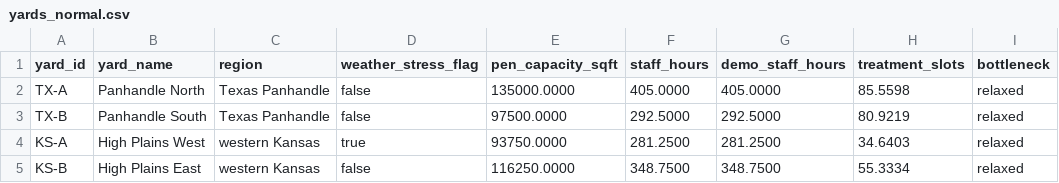
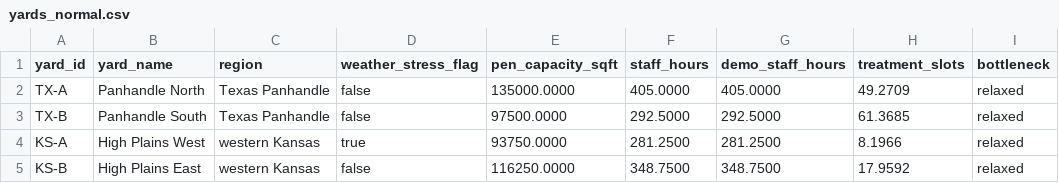
Before and after one commit to snr2753423/brd-command-center, a CSV file: data/yards_normal.csv, drawn as a sheet.

```diff
--- a/data/yards_normal.csv
+++ b/data/yards_normal.csv
@@ -1,5 +1,5 @@
 yard_id,yard_name,region,weather_stress_flag,pen_capacity_sqft,staff_hours,demo_staff_hours,treatment_slots,bottleneck
-TX-A,Panhandle North,Texas Panhandle,false,135000.0000,405.0000,405.0000,85.5598,relaxed
-TX-B,Panhandle South,Texas Panhandle,false,97500.0000,292.5000,292.5000,80.9219,relaxed
-KS-A,High Plains West,western Kansas,true,93750.0000,281.2500,281.2500,34.6403,relaxed
-KS-B,High Plains East,western Kansas,false,116250.0000,348.7500,348.7500,55.3334,relaxed
+TX-A,Panhandle North,Texas Panhandle,false,135000.0000,405.0000,405.0000,49.2709,relaxed
+TX-B,Panhandle South,Texas Panhandle,false,97500.0000,292.5000,292.5000,61.3685,relaxed
+KS-A,High Plains West,western Kansas,true,93750.0000,281.2500,281.2500,8.1966,relaxed
+KS-B,High Plains East,western Kansas,false,116250.0000,348.7500,348.7500,17.9592,relaxed
```
Also changed, not shown: data/cohorts.csv, data/yards_shortage.csv, 19 other files.
